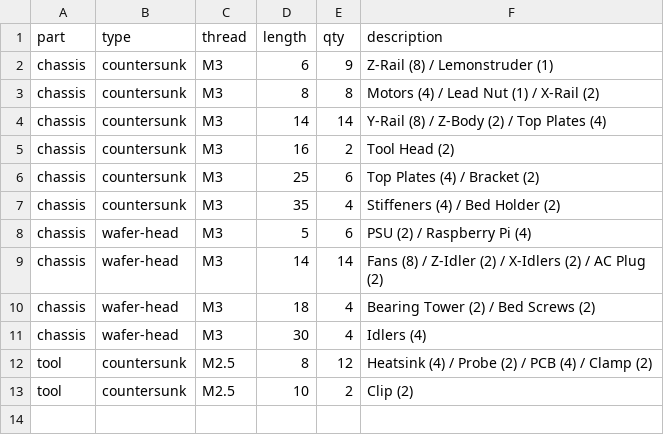
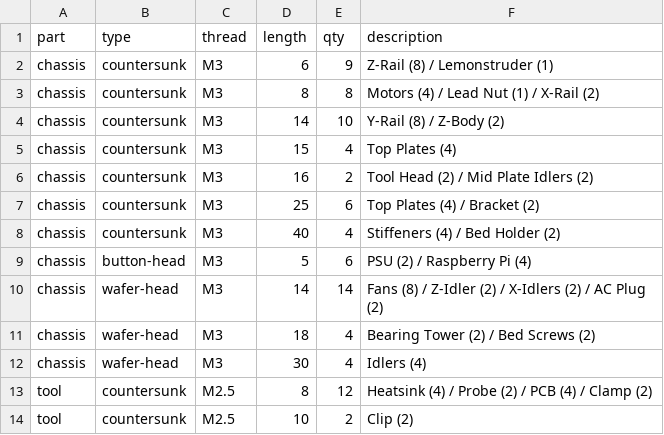
Before and after one commit to jamesloper/lemontron, a CSV file: _data/screws.csv, drawn as a sheet.

Commit message:
update screws and washers

```diff
--- a/_data/screws.csv
+++ b/_data/screws.csv
@@ -3,7 +3,8 @@ chassis,countersunk,M3,6,9,Z-Rail (8) / Lemonstruder (1)
 chassis,countersunk,M3,8,8,Motors (4) / Lead Nut (1) / X-Rail (2)
-chassis,countersunk,M3,14,14,Y-Rail (8) / Z-Body (2) / Top Plates (4)
-chassis,countersunk,M3,16,2,Tool Head (2)
+chassis,countersunk,M3,14,10,Y-Rail (8) / Z-Body (2)
+chassis,countersunk,M3,15,4,Top Plates (4)
+chassis,countersunk,M3,16,2,Tool Head (2) / Mid Plate Idlers (2)
 chassis,countersunk,M3,25,6,Top Plates (4) / Bracket (2)
-chassis,countersunk,M3,35,4,Stiffeners (4) / Bed Holder (2)
-chassis,wafer-head,M3,5,6,PSU (2) / Raspberry Pi (4)
+chassis,countersunk,M3,40,4,Stiffeners (4) / Bed Holder (2)
+chassis,button-head,M3,5,6,PSU (2) / Raspberry Pi (4)
 chassis,wafer-head,M3,14,14,Fans (8) / Z-Idler (2)  / X-Idlers (2) / AC Plug (2)
```
Also changed, not shown: 7 other files.
